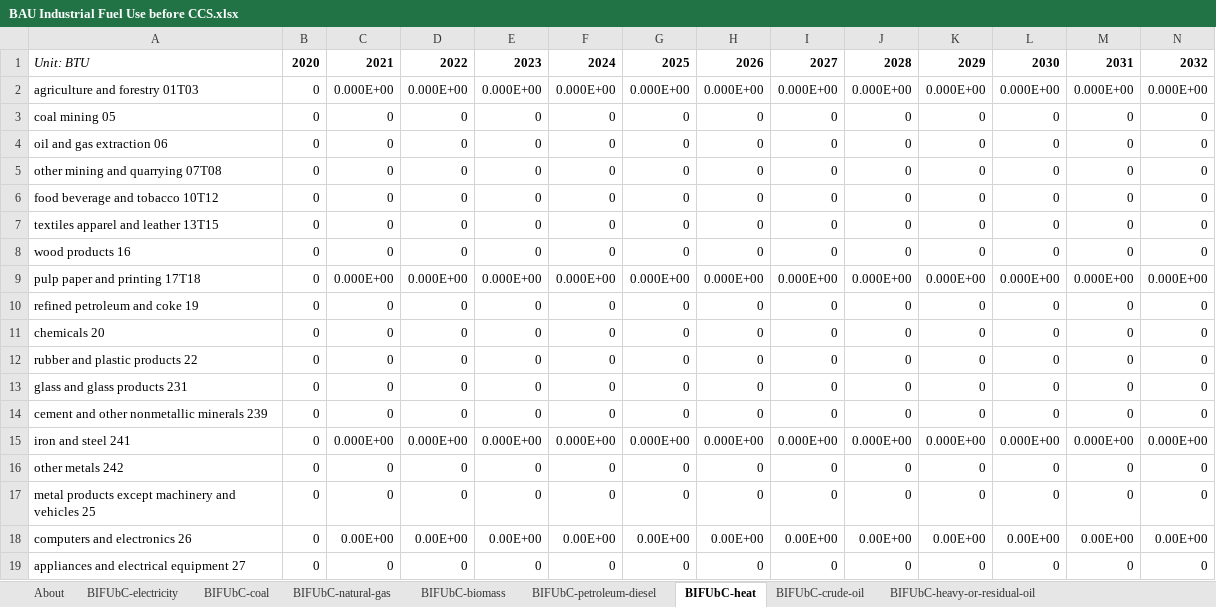
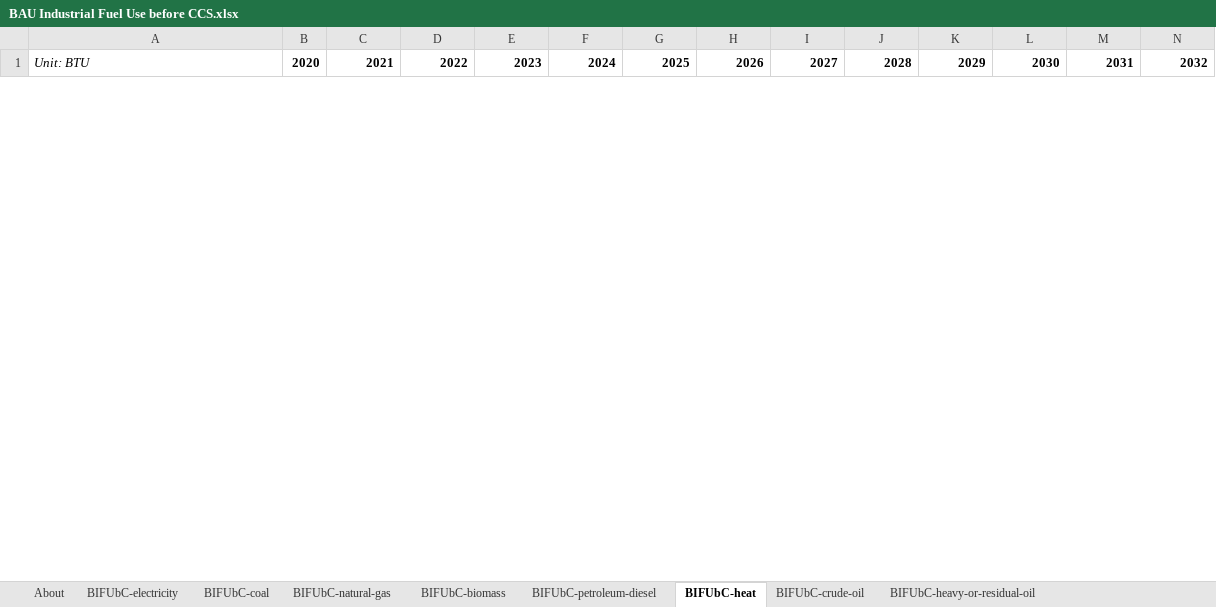
Before and after one commit to EnergyInnovation/eps-delaware, an Excel workbook: InputData/indst/BIFUbC/BAU Industrial Fuel Use before CCS.xlsx, sheet BIFUbC-heat, drawn as a sheet; only a part is shown; values as stored, in another font and other column widths than the file's, no borders; removed rows and columns are numbered as before the commit, all else as after; rows hold the shown columns only; the diff covers the shown part only; the diff names each change by its address in the sheet, - before the commit and + after, or states it on an @@ line.

```diff
--- a/InputData/indst/BIFUbC/BAU Industrial Fuel Use before CCS.xlsx (sheet BIFUbC-heat)
+++ b/InputData/indst/BIFUbC/BAU Industrial Fuel Use before CCS.xlsx (sheet BIFUbC-heat)
-row 2: agriculture and forestry 01T03 | 0 | 0.000E+00 | 0.000E+00 | 0.000E+00 | 0.000E+00 | 0.000E+00 | 0.000E+00 | 0.000E+00 | 0.000E+00 | 0.000E+00 | 0.000E+00 | 0.000E+00 | 0.000E+00
-row 3: coal mining 05 | 0 | 0 | 0 | 0 | 0 | 0 | 0 | 0 | 0 | 0 | 0 | 0 | 0
-row 4: oil and gas extraction 06 | 0 | 0 | 0 | 0 | 0 | 0 | 0 | 0 | 0 | 0 | 0 | 0 | 0
-row 5: other mining and quarrying 07T08 | 0 | 0 | 0 | 0 | 0 | 0 | 0 | 0 | 0 | 0 | 0 | 0 | 0
-row 6: food beverage and tobacco 10T12 | 0 | 0 | 0 | 0 | 0 | 0 | 0 | 0 | 0 | 0 | 0 | 0 | 0
-row 7: textiles apparel and leather 13T15 | 0 | 0 | 0 | 0 | 0 | 0 | 0 | 0 | 0 | 0 | 0 | 0 | 0
-row 8: wood products 16 | 0 | 0 | 0 | 0 | 0 | 0 | 0 | 0 | 0 | 0 | 0 | 0 | 0
-row 9: pulp paper and printing 17T18 | 0 | 0.000E+00 | 0.000E+00 | 0.000E+00 | 0.000E+00 | 0.000E+00 | 0.000E+00 | 0.000E+00 | 0.000E+00 | 0.000E+00 | 0.000E+00 | 0.000E+00 | 0.000E+00
-row 10: refined petroleum and coke 19 | 0 | 0 | 0 | 0 | 0 | 0 | 0 | 0 | 0 | 0 | 0 | 0 | 0
-row 11: chemicals 20 | 0 | 0 | 0 | 0 | 0 | 0 | 0 | 0 | 0 | 0 | 0 | 0 | 0
-row 12: rubber and plastic products 22 | 0 | 0 | 0 | 0 | 0 | 0 | 0 | 0 | 0 | 0 | 0 | 0 | 0
-row 13: glass and glass products 231 | 0 | 0 | 0 | 0 | 0 | 0 | 0 | 0 | 0 | 0 | 0 | 0 | 0
-row 14: cement and other nonmetallic minerals 239 | 0 | 0 | 0 | 0 | 0 | 0 | 0 | 0 | 0 | 0 | 0 | 0 | 0
-row 15: iron and steel 241 | 0 | 0.000E+00 | 0.000E+00 | 0.000E+00 | 0.000E+00 | 0.000E+00 | 0.000E+00 | 0.000E+00 | 0.000E+00 | 0.000E+00 | 0.000E+00 | 0.000E+00 | 0.000E+00
-row 16: other metals 242 | 0 | 0 | 0 | 0 | 0 | 0 | 0 | 0 | 0 | 0 | 0 | 0 | 0
-row 17: metal products except machinery and vehicles 25 | 0 | 0 | 0 | 0 | 0 | 0 | 0 | 0 | 0 | 0 | 0 | 0 | 0
-row 18: computers and electronics 26 | 0 | 0.00E+00 | 0.00E+00 | 0.00E+00 | 0.00E+00 | 0.00E+00 | 0.00E+00 | 0.00E+00 | 0.00E+00 | 0.00E+00 | 0.00E+00 | 0.00E+00 | 0.00E+00
-row 19: appliances and electrical equipment 27 | 0 | 0 | 0 | 0 | 0 | 0 | 0 | 0 | 0 | 0 | 0 | 0 | 0
```
Also changed, not shown: 25 added rows and 7 removed rows elsewhere in this sheet, sheet BIFUbC-hydrogen, sheet BIFUbC-natural-gas, sheet BIFUbC-heavy-or-residual-oil, sheet BIFUbC-LPG-propane-or-butane, sheet BIFUbC-biomass, sheet BIFUbC-petroleum-diesel, 2 more sheets, InputData/ctrl-settings/EoSEUwGDPiR/Elasticity of Sectoral Energy Use wrt Per Capita GDP in Recession.xlsx, InputData/elec/ARpUIiRC/Ann Ret per Unit Inc in Relative Cost.xlsx, 54 other files.
